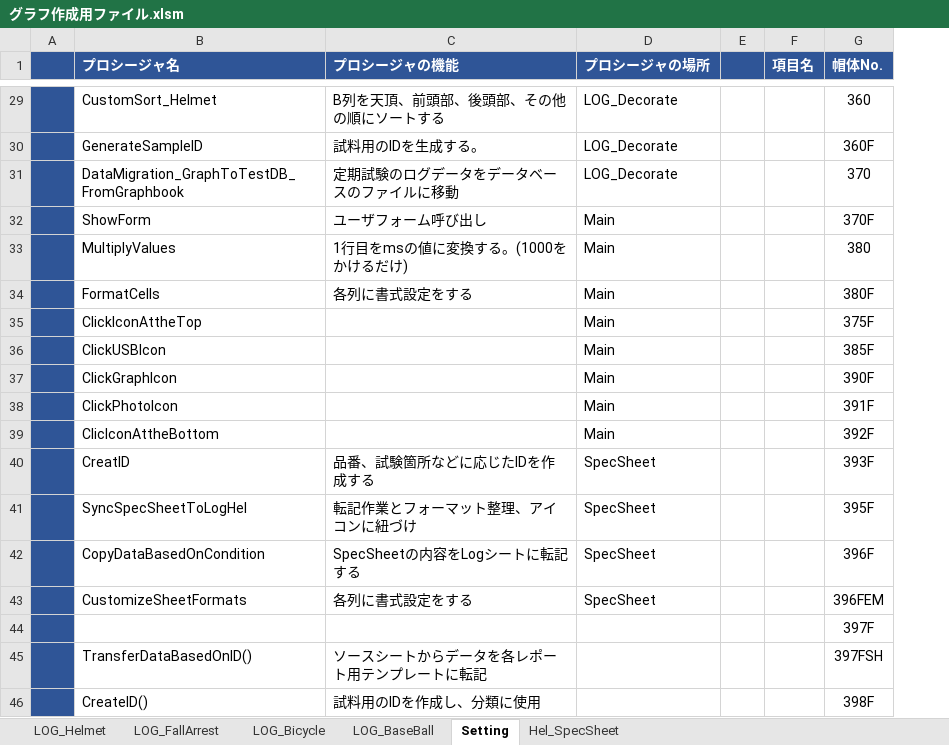
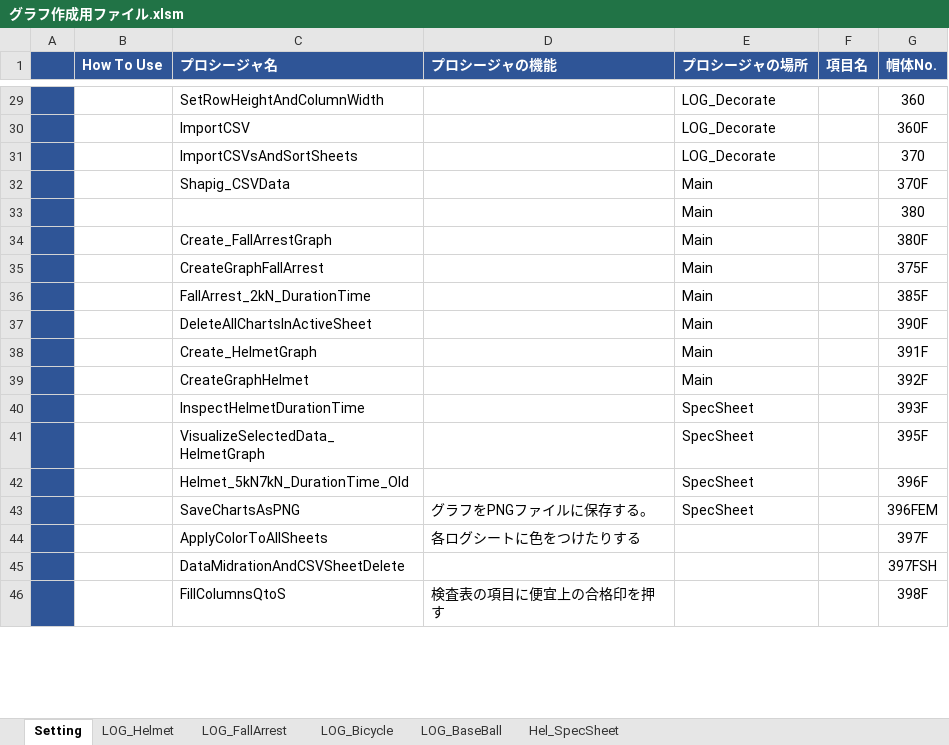
Before and after one commit to ryojiyama/VBA, an Excel workbook: bin/グラフ作成用ファイル.xlsm, sheet Setting, drawn as a sheet; only a part is shown, gaps mark what is left out; values as stored, in another font and other column widths than the file's, no borders; charts and pictures not drawn; 4 other sheets too large or unreadable and not compared; removed rows and columns are numbered as before the commit, all else as after; the diff covers the shown part only; the diff names each change by its address in the sheet, - before the commit and + after, or states it on an @@ line.

Commit message:
グラフ作成用ファイルの修正 - 衝撃値のマッチングを改善。pecSheetへのコピーを確実にした。 - Mainモジュールに機能を集約。わかりやすくした。 - SettingシートにHowtoUseを追加した。

```diff
--- a/bin/グラフ作成用ファイル.xlsm (sheet Setting)
+++ b/bin/グラフ作成用ファイル.xlsm (sheet Setting)
@@ sheet tab order changed: Setting | LOG_Helmet | LOG_FallArrest | LOG_Bicycle | LOG_BaseBall | Hel_SpecSheet @@
+column B (How To Use), empty
-column E, empty
-C29 (プロシージャ名): CustomSort_Helmet
+C29 (プロシージャ名): SetRowHeightAndColumnWidth
-D29 (プロシージャの機能): B列を天頂、前頭部、後頭部、その他の順にソートする
+D29 (プロシージャの機能): (empty)
-C30 (プロシージャ名): GenerateSampleID
+C30 (プロシージャ名): ImportCSV
-D30 (プロシージャの機能): 試料用のIDを生成する。
+D30 (プロシージャの機能): (empty)
-C31 (プロシージャ名): DataMigration_GraphToTestDB_FromGraphbook
+C31 (プロシージャ名): ImportCSVsAndSortSheets
-D31 (プロシージャの機能): 定期試験のログデータをデータベースのファイルに移動
+D31 (プロシージャの機能): (empty)
-C32 (プロシージャ名): ShowForm
+C32 (プロシージャ名): Shapig_CSVData
-D32 (プロシージャの機能): ユーザフォーム呼び出し
+D32 (プロシージャの機能): (empty)
-C33 (プロシージャ名): MultiplyValues
+C33 (プロシージャ名): (empty)
-D33 (プロシージャの機能): 1行目をmsの値に変換する。(1000をかけるだけ)
+D33 (プロシージャの機能): (empty)
-C34 (プロシージャ名): FormatCells
+C34 (プロシージャ名): Create_FallArrestGraph
-D34 (プロシージャの機能): 各列に書式設定をする
+D34 (プロシージャの機能): (empty)
-C35 (プロシージャ名): ClickIconAttheTop
+C35 (プロシージャ名): CreateGraphFallArrest
-C36 (プロシージャ名): ClickUSBIcon
+C36 (プロシージャ名): FallArrest_2kN_DurationTime
-C37 (プロシージャ名): ClickGraphIcon
+C37 (プロシージャ名): DeleteAllChartsInActiveSheet
-C38 (プロシージャ名): ClickPhotoIcon
+C38 (プロシージャ名): Create_HelmetGraph
-C39 (プロシージャ名): ClicIconAttheBottom
+C39 (プロシージャ名): CreateGraphHelmet
-C40 (プロシージャ名): CreatID
+C40 (プロシージャ名): InspectHelmetDurationTime
-D40 (プロシージャの機能): 品番、試験箇所などに応じたIDを作成する
+D40 (プロシージャの機能): (empty)
-C41 (プロシージャ名): SyncSpecSheetToLogHel
+C41 (プロシージャ名): VisualizeSelectedData_HelmetGraph
-D41 (プロシージャの機能): 転記作業とフォーマット整理、アイコンに紐づけ
+D41 (プロシージャの機能): (empty)
-C42 (プロシージャ名): CopyDataBasedOnCondition
+C42 (プロシージャ名): Helmet_5kN7kN_DurationTime_Old
-D42 (プロシージャの機能): SpecSheetの内容をLogシートに転記する
+D42 (プロシージャの機能): (empty)
-C43 (プロシージャ名): CustomizeSheetFormats
+C43 (プロシージャ名): SaveChartsAsPNG
-D43 (プロシージャの機能): 各列に書式設定をする
+D43 (プロシージャの機能): グラフをPNGファイルに保存する。
-C44 (プロシージャ名): (empty)
+C44 (プロシージャ名): ApplyColorToAllSheets
-D44 (プロシージャの機能): (empty)
+D44 (プロシージャの機能): 各ログシートに色をつけたりする
-C45 (プロシージャ名): TransferDataBasedOnID()
+C45 (プロシージャ名): DataMidrationAndCSVSheetDelete
-D45 (プロシージャの機能): ソースシートからデータを各レポート用テンプレートに転記
+D45 (プロシージャの機能): (empty)
-C46 (プロシージャ名): CreateID()
+C46 (プロシージャ名): FillColumnsQtoS
-D46 (プロシージャの機能): 試料用のIDを作成し、分類に使用
+D46 (プロシージャの機能): 検査表の項目に便宜上の合格印を押す
```
Also changed, not shown: 86 edited cells elsewhere in this sheet, sheet Hel_SpecSheet, charts or pictures, bin/Helmet/グラフ作成用ファイル_依頼試験用.xlsm, 41 other files.
